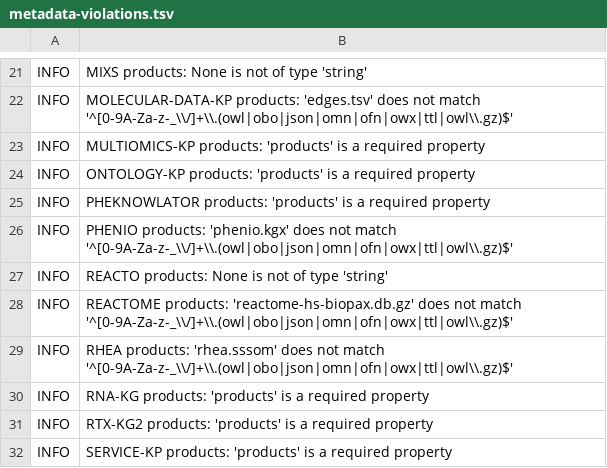
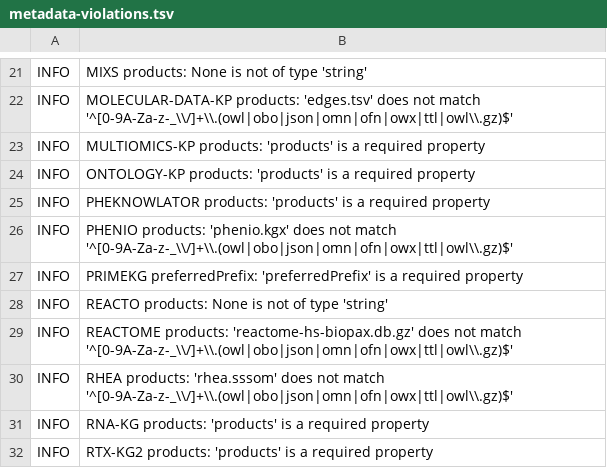
Before and after one commit to Knowledge-Graph-Hub/kg-registry, a TSV file: reports/metadata-violations.tsv, drawn as a sheet; only a part is shown, gaps mark what is left out; the shorter side is filled out with more unchanged rows.

```diff
--- a/reports/metadata-violations.tsv
+++ b/reports/metadata-violations.tsv
@@ -26,2 +26,3 @@ INFO	PHEKNOWLATOR products: 'products' is a required property
 INFO	PHENIO products: 'phenio.kgx' does not match '^[0-9A-Za-z-_\\/]+\\.(owl|obo|json|omn|ofn|owx|ttl|owl\\.gz)$'
+INFO	PRIMEKG preferredPrefix: 'preferredPrefix' is a required property
 INFO	REACTO products: None is not of type 'string'
```
Also changed, not shown: reports/metadata-grid.csv, 2 other files.
